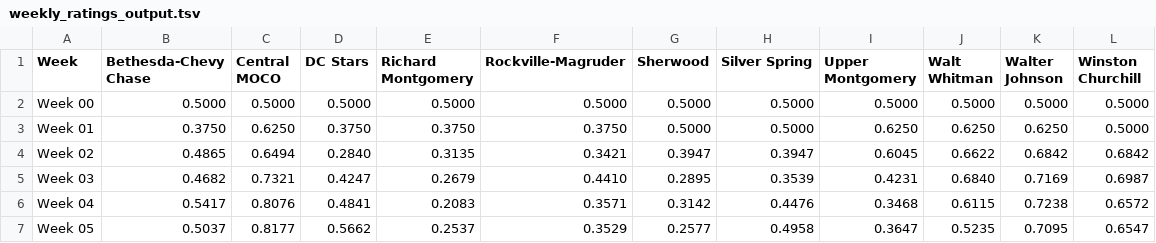
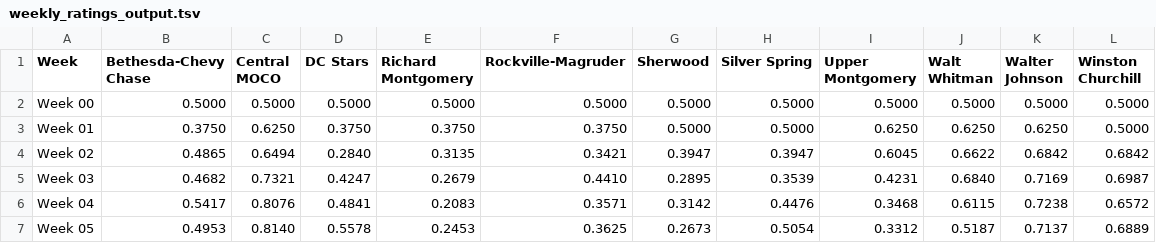
Before and after one commit to MHC-Ranking/mhc-rankings, a TSV file: mhc-results/varsity2026-27/rankings/weekly_ratings_output.tsv, drawn as a sheet.

```diff
--- a/mhc-results/varsity2026-27/rankings/weekly_ratings_output.tsv
+++ b/mhc-results/varsity2026-27/rankings/weekly_ratings_output.tsv
@@ -6,2 +6,2 @@ Week 03	0.4682	0.7321	0.4247	0.2679	0.4410	0.2895	0.3539	0.4231	0.6840	0.7169	0.
 Week 04	0.5417	0.8076	0.4841	0.2083	0.3571	0.3142	0.4476	0.3468	0.6115	0.7238	0.6572
-Week 05	0.5037	0.8177	0.5662	0.2537	0.3529	0.2577	0.4958	0.3647	0.5235	0.7095	0.6547
+Week 05	0.4953	0.8140	0.5578	0.2453	0.3625	0.2673	0.5054	0.3312	0.5187	0.7137	0.6889
```
Also changed, not shown: mhc-results/varsity2026-27/rankings/colley_matrix_output.tsv, mhc-results/varsity2026-27/rankings/rankings_output.tsv, 4 other files.
